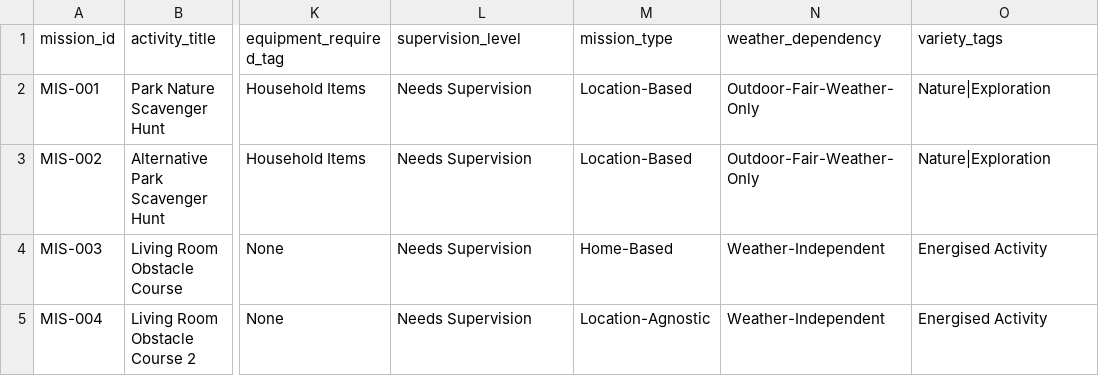
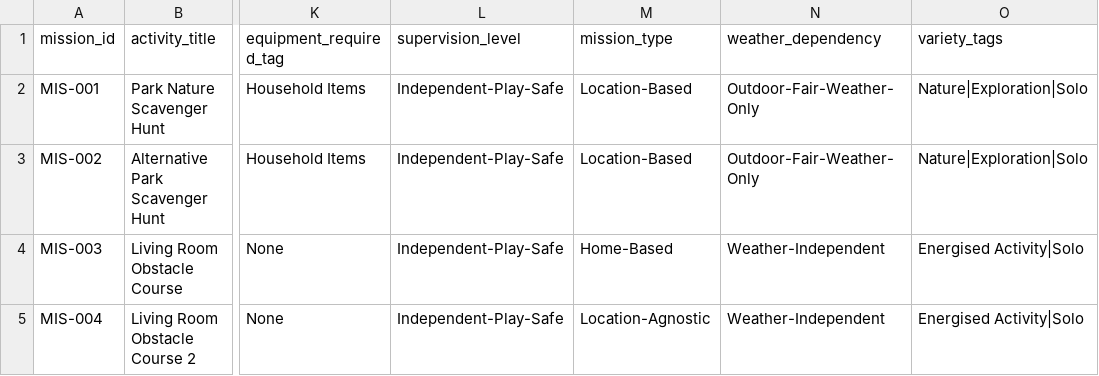
Before and after one commit to canhappyy/your-kids-need-to-touch-grass, a CSV file: database/test_fixtures/activities_db.csv, drawn as a sheet; only a part is shown, gaps mark what is left out; the diff names each change by its address in the sheet, - before the commit and + after, or states it on an @@ line.

Commit message:
feat: filter recommendations by play style and supervision

```diff
--- a/database/test_fixtures/activities_db.csv
+++ b/database/test_fixtures/activities_db.csv
-L2:L5 (supervision_level): Needs Supervision
+L2:L5 (supervision_level): Independent-Play-Safe
-O2:O3 (variety_tags): Nature|Exploration
+O2:O3 (variety_tags): Nature|Exploration|Solo
-O4:O5 (variety_tags): Energised Activity
+O4:O5 (variety_tags): Energised Activity|Solo
```
Also changed, not shown: 9 other files.
